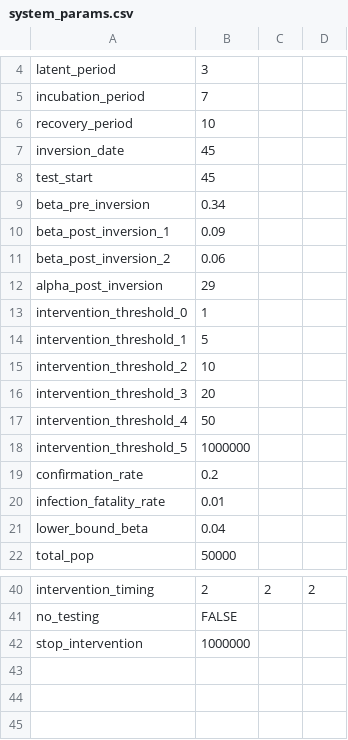
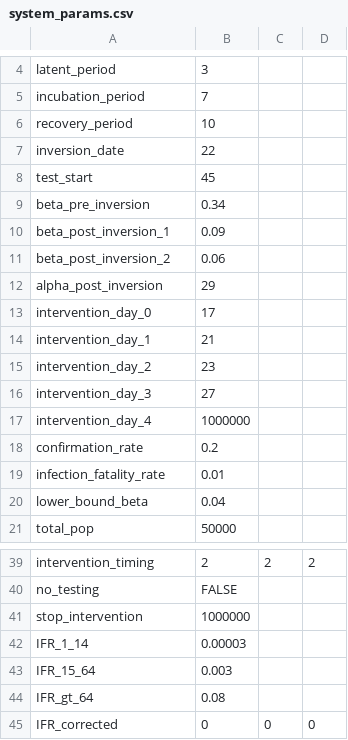
Before and after one commit to BlueBrain/covid-19-find, a CSV file: api/covid19find/simulation/system_params.csv, drawn as a sheet; only a part is shown, gaps mark what is left out.

```diff
--- a/api/covid19find/simulation/system_params.csv
+++ b/api/covid19find/simulation/system_params.csv
@@ -6,3 +6,3 @@ incubation_period,7,,
 recovery_period,10,,
-inversion_date,45,,
+inversion_date,22,,
 test_start,45,,
@@ -12,8 +12,7 @@ beta_post_inversion_2,0.06,,
 alpha_post_inversion,29,,
-intervention_threshold_0,1
-intervention_threshold_1,5
-intervention_threshold_2,10
-intervention_threshold_3,20
-intervention_threshold_4, 50
-intervention_threshold_5,1000000
+intervention_day_0,17
+intervention_day_1,21
+intervention_day_2,23
+intervention_day_3,27
+intervention_day_4, 1000000
 confirmation_rate,0.2,,
@@ -42 +41,5 @@ no_testing,FALSE
 stop_intervention,1000000
+IFR_1_14,0.00003
+IFR_15_64,0.003
+IFR_gt_64,0.08
+IFR_corrected,0,0,0
```
Also changed, not shown: api/covid19find/simulation/SCENARIO1: No testing_out.csv, api/covid19find/simulation/SCENARIO2: 50 % in hospitals_out.csv, 3 other files.
